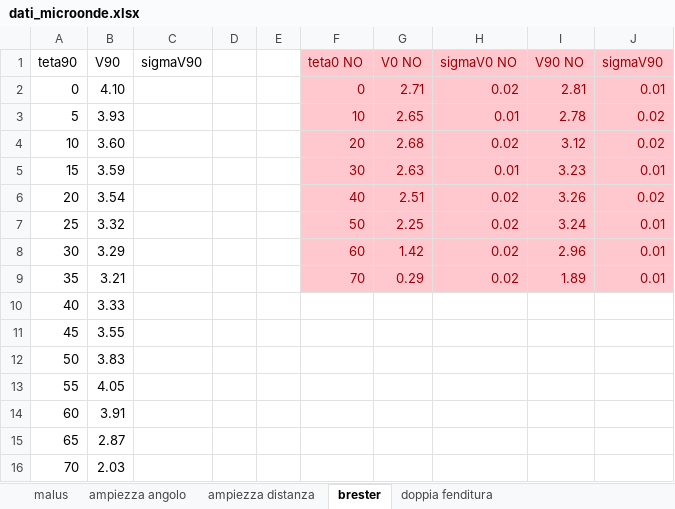
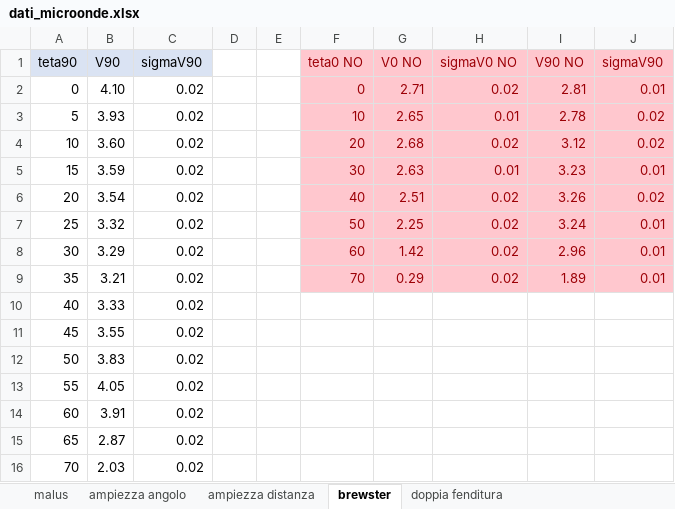
Before and after one commit to CarminatiGiovanni/LaboratorioFisica2, an Excel workbook: 20240509micoonde/dati_microonde.xlsx, sheet brewster, drawn as a sheet; values as stored, in another font and other column widths than the file's, no borders; the diff names each change by its address in the sheet, - before the commit and + after, or states it on an @@ line.

```diff
--- a/20240509micoonde/dati_microonde.xlsx (sheet brewster)
+++ b/20240509micoonde/dati_microonde.xlsx (sheet brewster)
-sheet tab: brester
+sheet tab: brewster
-A1:C1 fill: none
+A1:C1 fill: #DAE3F3
-C2:C16 (sigmaV90): (empty)
+C2:C16 (sigmaV90): 0.02
```
Also changed, not shown: charts or pictures, 2 other files.
